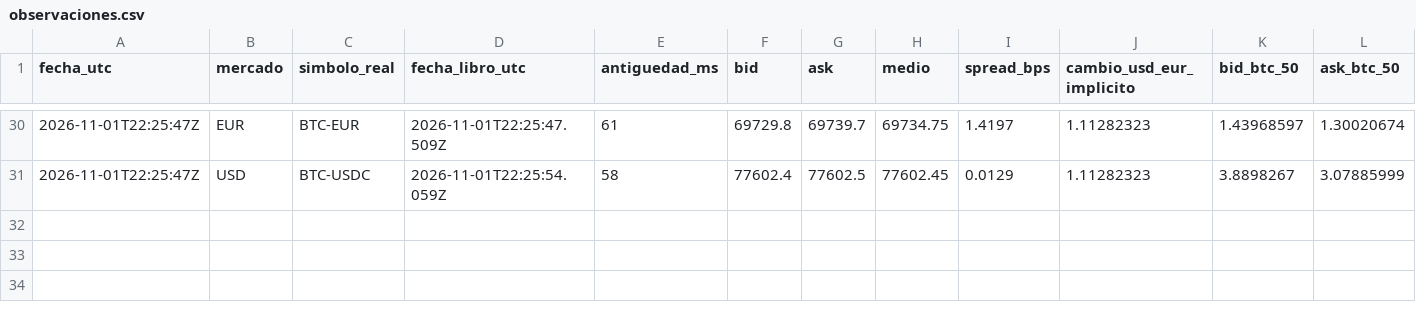
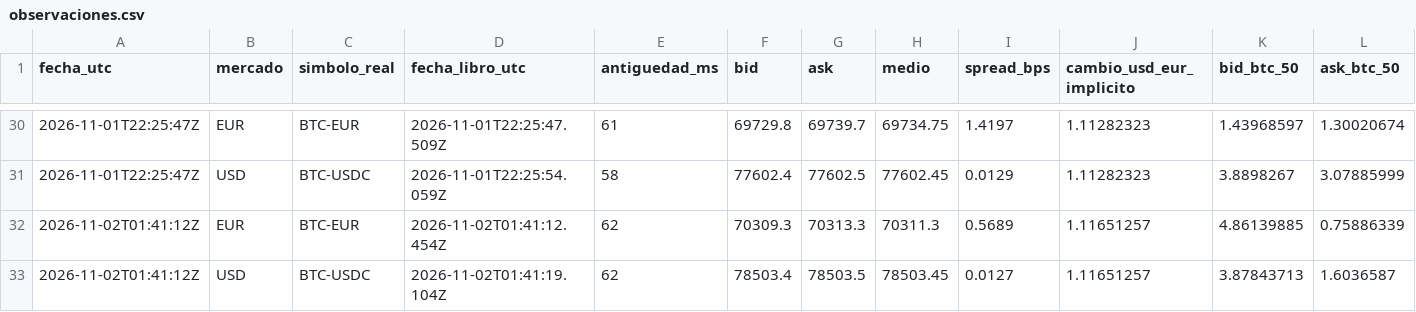
Before and after one commit to lazgom-hash/miBot-BTCEUR-Android, a CSV file: comparador-okx/data/observaciones.csv, drawn as a sheet; only a part is shown, gaps mark what is left out; rows hold the shown columns only; the diff names each change by its address in the sheet, - before the commit and + after, or states it on an @@ line.

```diff
--- a/comparador-okx/data/observaciones.csv
+++ b/comparador-okx/data/observaciones.csv
+row 32: 2026-11-02T01:41:12Z | EUR | BTC-EUR | 2026-11-02T01:41:12.454Z | 62 | 70309.3 | 70313.3 | 70311.3 | 0.5689 | 1.11651257 | 4.86139885 | 0.75886339
+row 33: 2026-11-02T01:41:12Z | USD | BTC-USDC | 2026-11-02T01:41:19.104Z | 62 | 78503.4 | 78503.5 | 78503.45 | 0.0127 | 1.11651257 | 3.87843713 | 1.6036587
```
Also changed, not shown: 1 other file.
